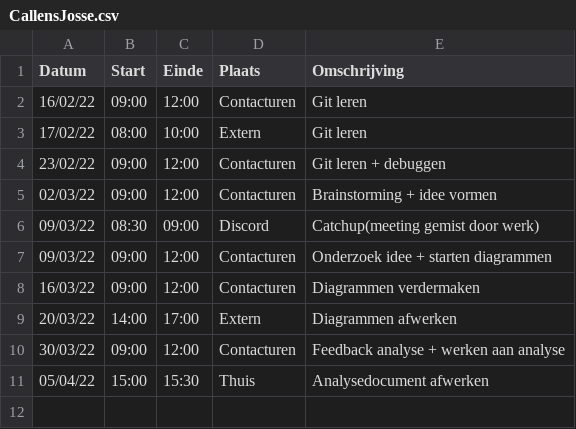
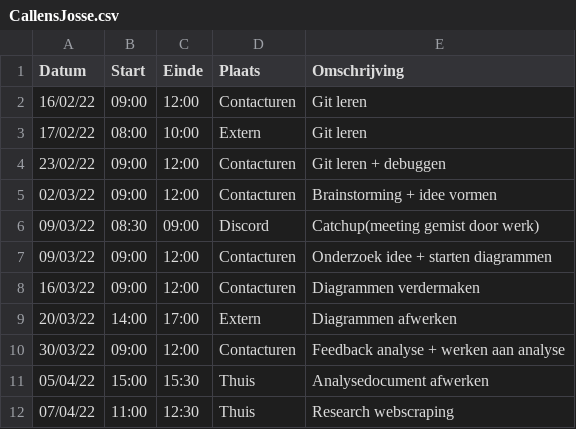
Before and after one commit to matissecallewaert/ai-tetris, a CSV file: logboeken/CallensJosse.csv, drawn as a sheet; the diff names each change by its address in the sheet, - before the commit and + after, or states it on an @@ line.

Commit message:
Update CallensJosse.csv

```diff
--- a/logboeken/CallensJosse.csv
+++ b/logboeken/CallensJosse.csv
+row 12: 07/04/22 | 11:00 | 12:30 | Thuis | Research webscraping
```
